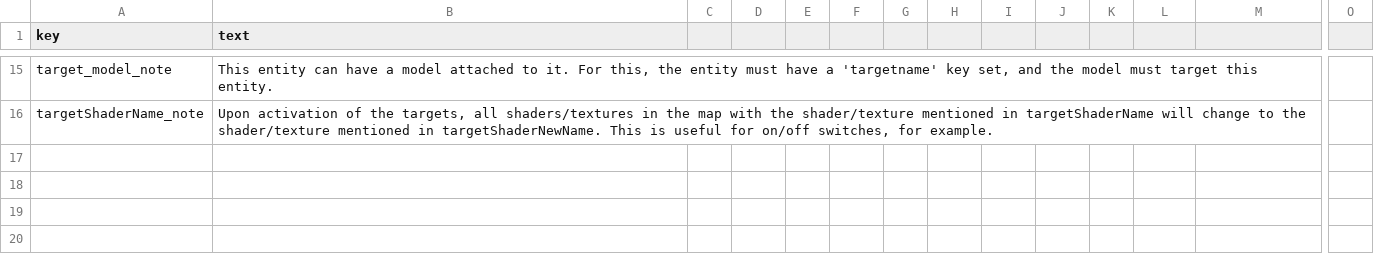
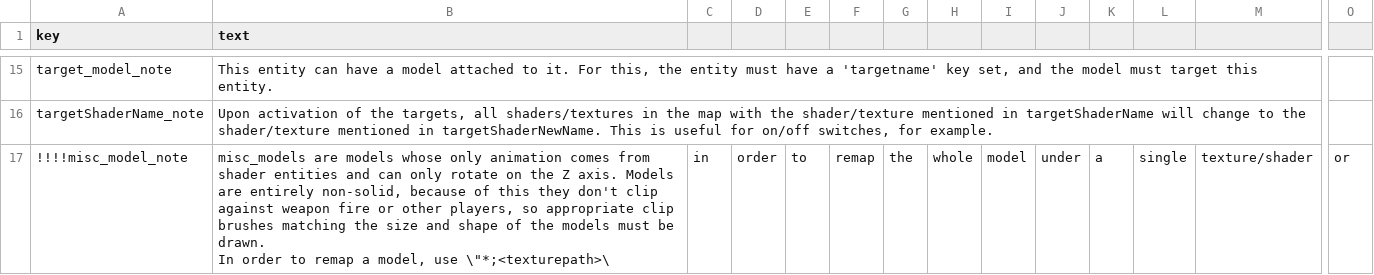
Before and after one commit to illwieckz/oagamepack, a CSV file: generation-scripts/csv/note_text.csv, drawn as a sheet; only a part is shown, gaps mark what is left out; rows hold the shown columns only; ↵ is a line break in a cell; the diff names each change by its address in the sheet, - before the commit and + after, or states it on an @@ line.

```diff
--- a/generation-scripts/csv/note_text.csv
+++ b/generation-scripts/csv/note_text.csv
+row 17: !!!!misc_model_note | misc_models are models whose only animation comes from shader entities and can only rotate on the Z axis. Models are entirely non-solid, because of this they don't clip against weapon fire or other players, so appropriate clip brushes matching the size and shape of the models must be drawn. ↵ In order to remap a model, use \"*;<texturepath>\ | in | order | to | remap | the | whole | model | under | a | single | texture/shader | or
```
Also changed, not shown: generation-scripts/csv/key_text.csv, generation-scripts/csv/keys.csv, 5 other files.
